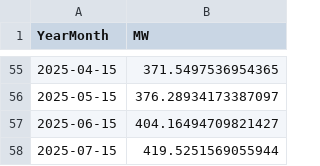
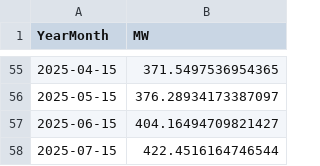
Before and after one commit to tbuytaer/OPENGOV_BE, a CSV file: data/data_bewerkt/energy/energyProductionSolarOverTimeMonthly.csv, drawn as a sheet; only a part is shown, gaps mark what is left out.

```diff
--- a/data/data_bewerkt/energy/energyProductionSolarOverTimeMonthly.csv
+++ b/data/data_bewerkt/energy/energyProductionSolarOverTimeMonthly.csv
@@ -57,2 +57,2 @@ YearMonth,MW
 2025-06-15,404.16494709821427
-2025-07-15,419.5251569055944
+2025-07-15,422.4516164746544
```
Also changed, not shown: data/data_bewerkt/energy/ICETTFGasFutures.csv, data/data_bewerkt/energy/energyProductionWindOverTimeDaily.csv, 25 other files.
